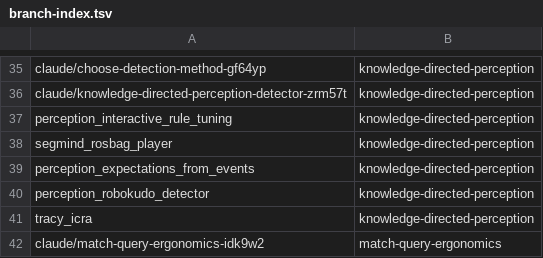
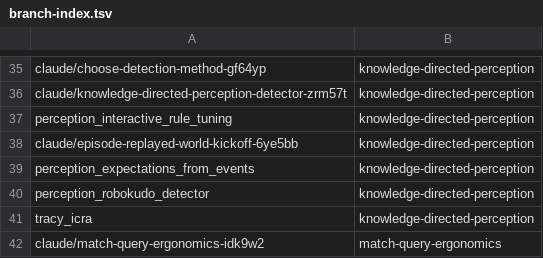
Before and after one commit to AbdelrhmanBassiouny/cognitive_robot_abstract_machine, a TSV file: .claude/personal/plans/_generated/branch-index.tsv, drawn as a sheet; only a part is shown, gaps mark what is left out.

Commit message:
Update plan manifest for knowledge-directed-perception

```diff
--- a/.claude/personal/plans/_generated/branch-index.tsv
+++ b/.claude/personal/plans/_generated/branch-index.tsv
@@ -37,3 +37,3 @@ claude/knowledge-directed-perception-detector-zrm57t	knowledge-directed-percepti
 perception_interactive_rule_tuning	knowledge-directed-perception
-segmind_rosbag_player	knowledge-directed-perception
+claude/episode-replayed-world-kickoff-6ye5bb	knowledge-directed-perception
 perception_expectations_from_events	knowledge-directed-perception
```
Also changed, not shown: 2 other files.
